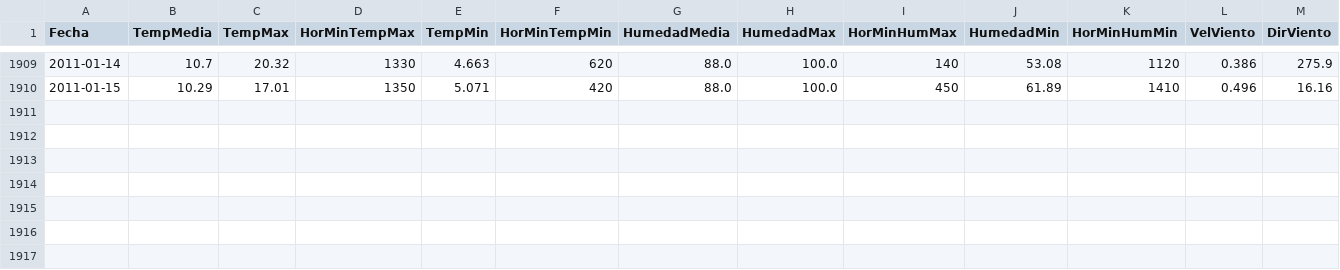
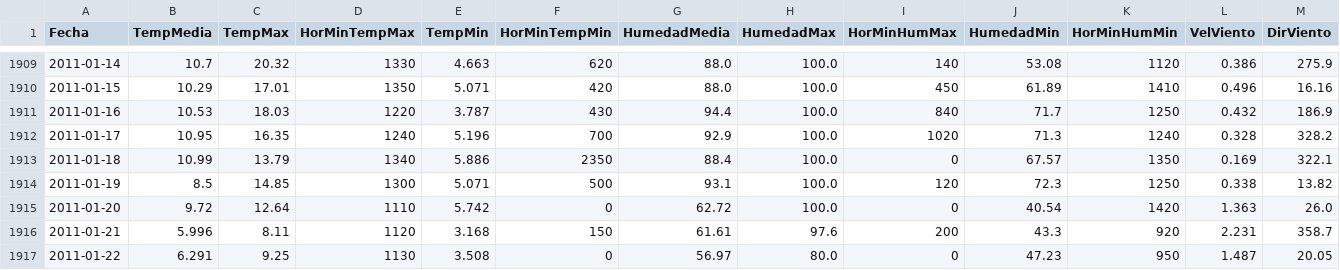
Before and after one commit to lependens/Capitulo-1, a CSV file: datos_siar_baleares/IB09_datos_completos.csv, drawn as a sheet; only a part is shown, gaps mark what is left out; rows hold the shown columns only; the diff names each change by its address in the sheet, - before the commit and + after, or states it on an @@ line.

Commit message:
Automático SIAR: 2026-10-05 04:50

```diff
--- a/datos_siar_baleares/IB09_datos_completos.csv
+++ b/datos_siar_baleares/IB09_datos_completos.csv
+row 1911: 2011-01-16 | 10.53 | 18.03 | 1220 | 3.787 | 430 | 94.4 | 100.0 | 840 | 71.7 | 1250 | 0.432 | 186.9
+row 1912: 2011-01-17 | 10.95 | 16.35 | 1240 | 5.196 | 700 | 92.9 | 100.0 | 1020 | 71.3 | 1240 | 0.328 | 328.2
+row 1913: 2011-01-18 | 10.99 | 13.79 | 1340 | 5.886 | 2350 | 88.4 | 100.0 | 0 | 67.57 | 1350 | 0.169 | 322.1
+row 1914: 2011-01-19 | 8.5 | 14.85 | 1300 | 5.071 | 500 | 93.1 | 100.0 | 120 | 72.3 | 1250 | 0.338 | 13.82
+row 1915: 2011-01-20 | 9.72 | 12.64 | 1110 | 5.742 | 0 | 62.72 | 100.0 | 0 | 40.54 | 1420 | 1.363 | 26.0
+row 1916: 2011-01-21 | 5.996 | 8.11 | 1120 | 3.168 | 150 | 61.61 | 97.6 | 200 | 43.3 | 920 | 2.231 | 358.7
+row 1917: 2011-01-22 | 6.291 | 9.25 | 1130 | 3.508 | 0 | 56.97 | 80.0 | 0 | 47.23 | 950 | 1.487 | 20.05
```
